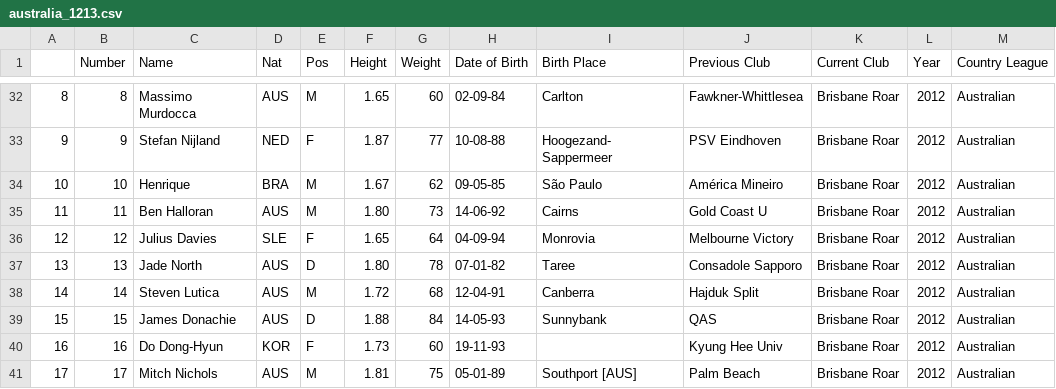
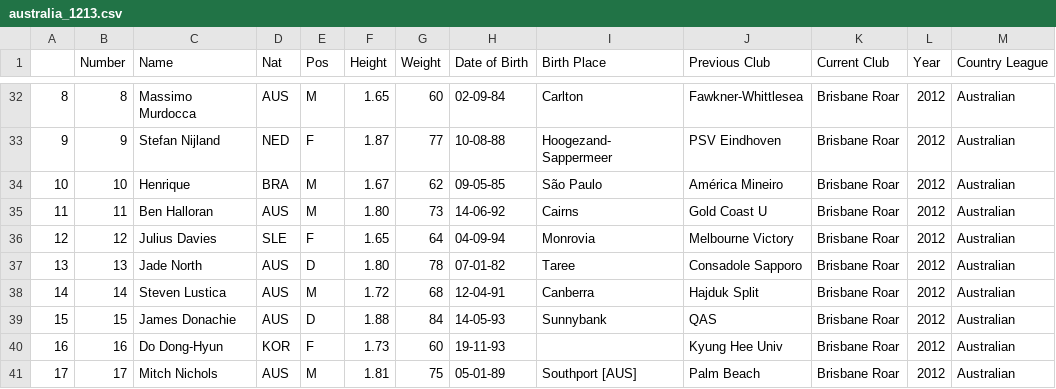
Before and after one commit to jeremydroberts/Soccer-Transfers, a CSV file: csv/australia/australia_1213.csv, drawn as a sheet; only a part is shown, gaps mark what is left out; the diff names each change by its address in the sheet, - before the commit and + after, or states it on an @@ line.

Commit message:
cleaned data

```diff
--- a/csv/australia/australia_1213.csv
+++ b/csv/australia/australia_1213.csv
-C38 (Name): Steven Lutica
+C38 (Name): Steven Lustica
```
